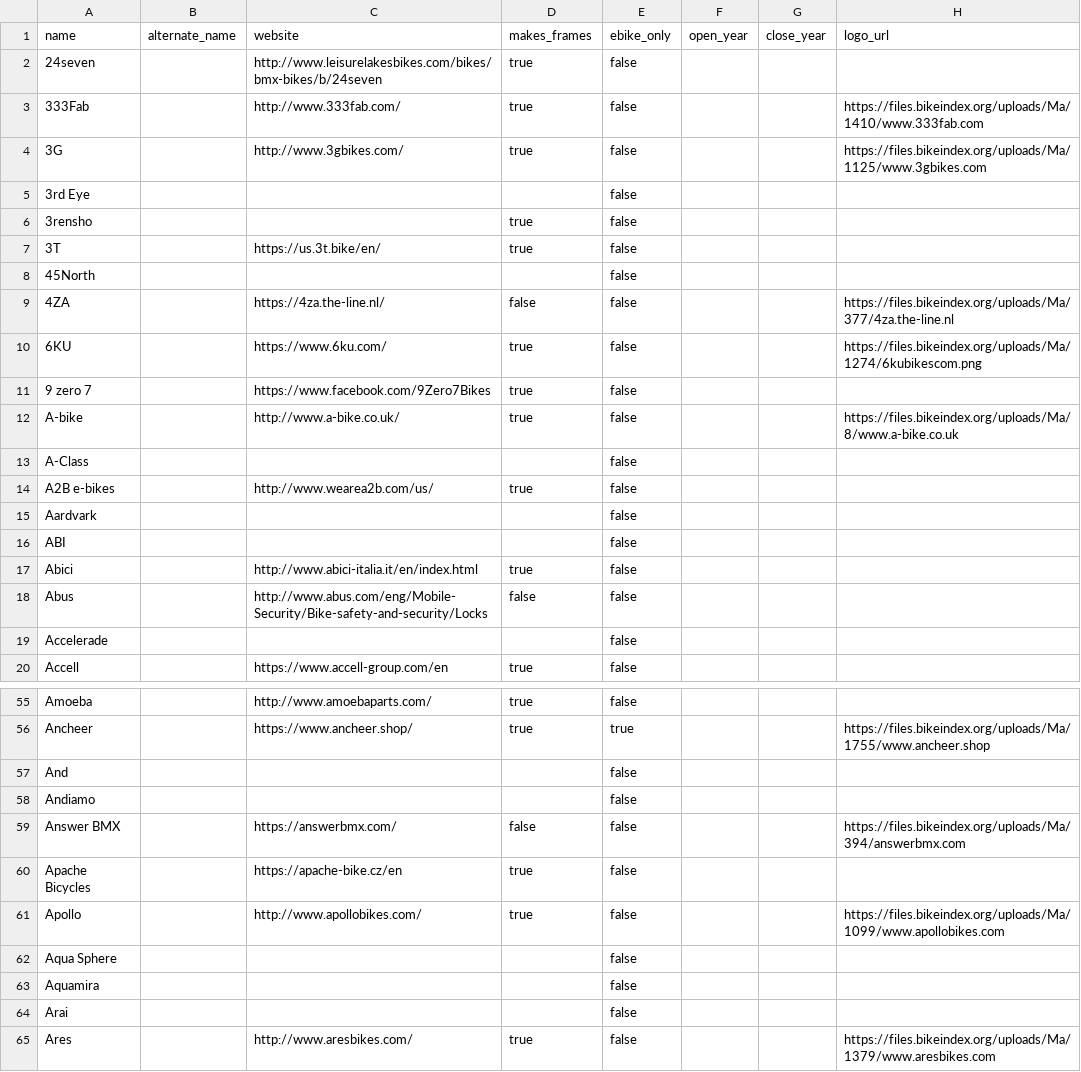
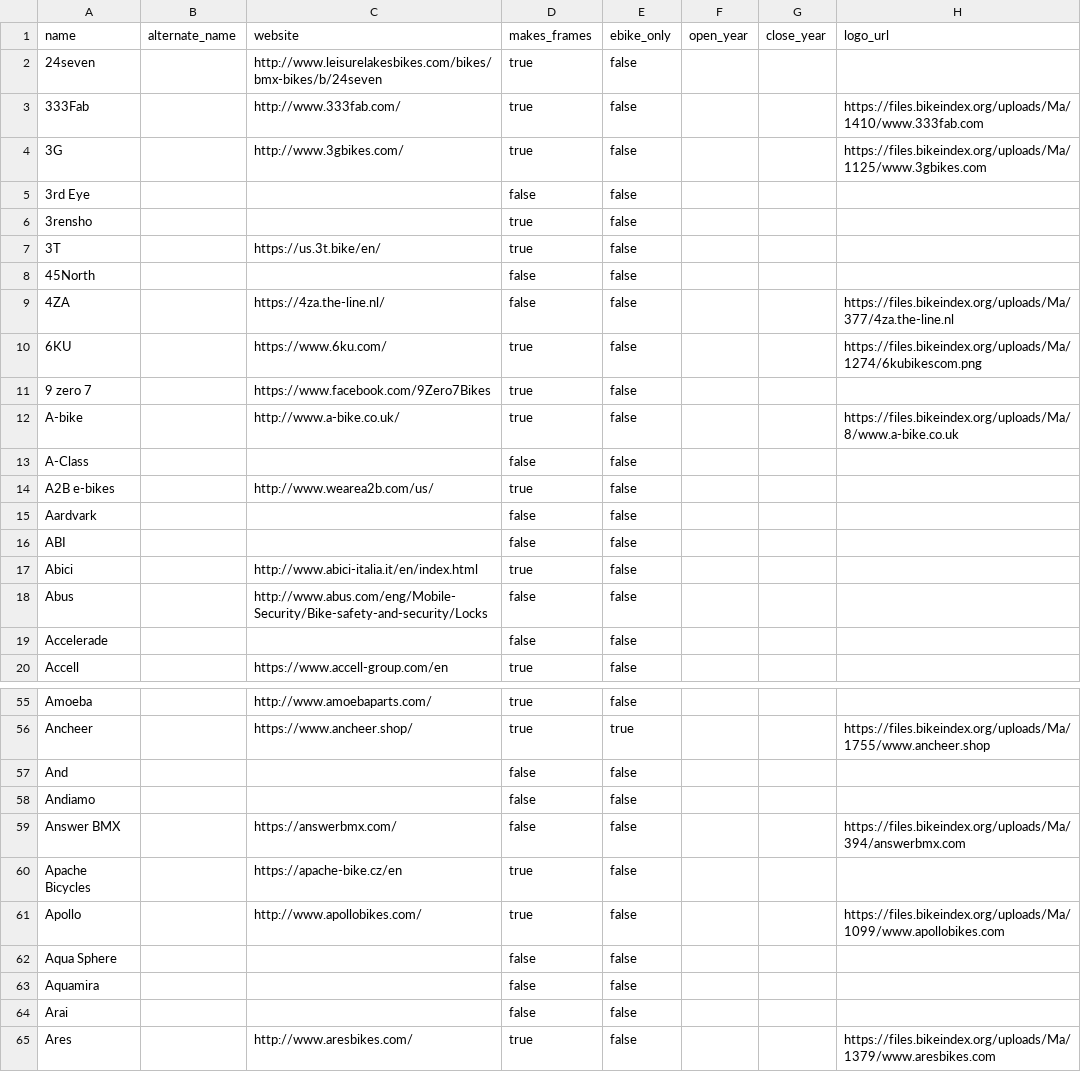
Before and after one commit to bikeindex/resources, a CSV file: manufacturers.csv, drawn as a sheet; only a part is shown, gaps mark what is left out; the diff covers the shown part only.

```diff
--- a/manufacturers.csv
+++ b/manufacturers.csv
@@ -4,6 +4,6 @@ name,alternate_name,website,makes_frames,ebike_only,open_year,close_year,logo_ur
 3G,,http://www.3gbikes.com/,true,false,,,https://files.bikeindex.org/uploads/Ma/1125/www.3gbikes.com
-3rd Eye,,,,false,,,
+3rd Eye,,,false,false,,,
 3rensho,,,true,false,,,
 3T,,https://us.3t.bike/en/,true,false,,,
-45North,,,,false,,,
+45North,,,false,false,,,
 4ZA,,https://4za.the-line.nl/,false,false,,,https://files.bikeindex.org/uploads/Ma/377/4za.the-line.nl
@@ -12,9 +12,9 @@ name,alternate_name,website,makes_frames,ebike_only,open_year,close_year,logo_ur
 A-bike,,http://www.a-bike.co.uk/,true,false,,,https://files.bikeindex.org/uploads/Ma/8/www.a-bike.co.uk
-A-Class,,,,false,,,
+A-Class,,,false,false,,,
 A2B e-bikes,,http://www.wearea2b.com/us/,true,false,,,
-Aardvark,,,,false,,,
-ABI,,,,false,,,
+Aardvark,,,false,false,,,
+ABI,,,false,false,,,
 Abici,,http://www.abici-italia.it/en/index.html,true,false,,,
 Abus,,http://www.abus.com/eng/Mobile-Security/Bike-safety-and-security/Locks,false,false,,,
-Accelerade,,,,false,,,
+Accelerade,,,false,false,,,
 Accell,,https://www.accell-group.com/en,true,false,,,
@@ -56,4 +56,4 @@ Amoeba,,http://www.amoebaparts.com/,true,false,,,
 Ancheer,,https://www.ancheer.shop/,true,true,,,https://files.bikeindex.org/uploads/Ma/1755/www.ancheer.shop
-And,,,,false,,,
-Andiamo,,,,false,,,
+And,,,false,false,,,
+Andiamo,,,false,false,,,
 Answer BMX,,https://answerbmx.com/,false,false,,,https://files.bikeindex.org/uploads/Ma/394/answerbmx.com
@@ -61,5 +61,5 @@ Apache Bicycles,,https://apache-bike.cz/en,true,false,,,
 Apollo,,http://www.apollobikes.com/,true,false,,,https://files.bikeindex.org/uploads/Ma/1099/www.apollobikes.com
-Aqua Sphere,,,,false,,,
-Aquamira,,,,false,,,
-Arai,,,,false,,,
+Aqua Sphere,,,false,false,,,
+Aquamira,,,false,false,,,
+Arai,,,false,false,,,
 Ares,,http://www.aresbikes.com/,true,false,,,https://files.bikeindex.org/uploads/Ma/1379/www.aresbikes.com
```
Also changed, not shown: 1 added row and 115 edited cells elsewhere in this file.
